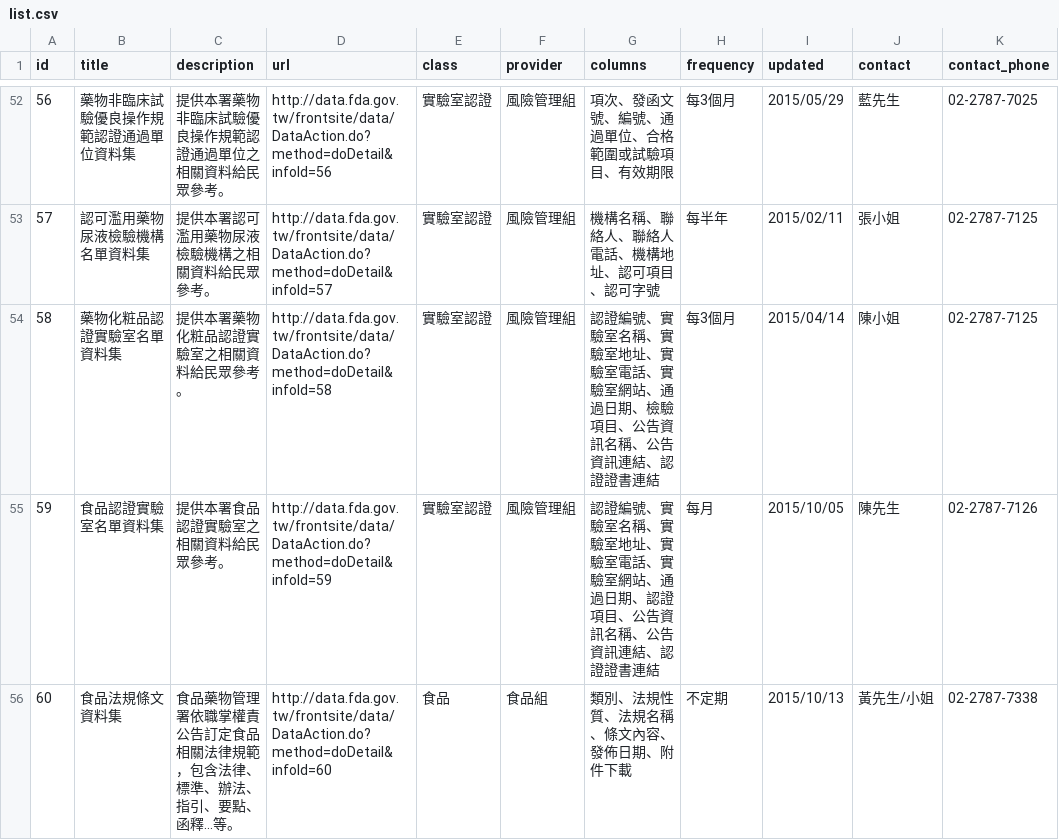
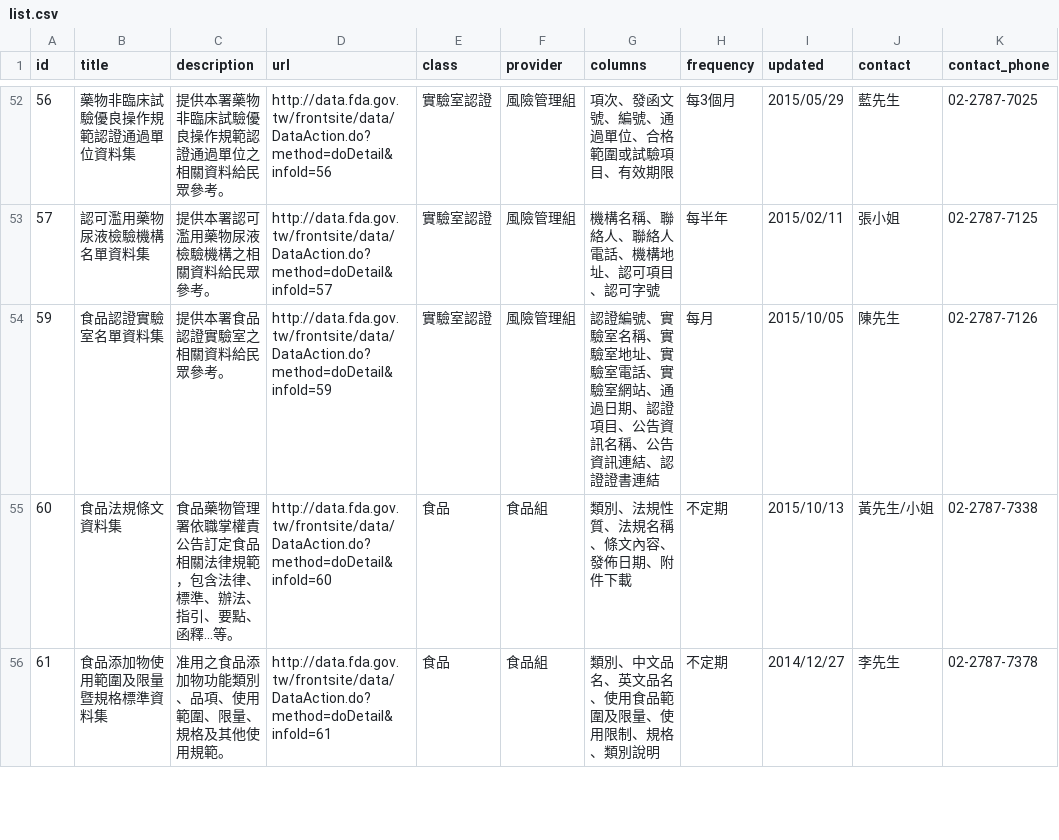
Before and after one commit to kiang/data.fda.gov.tw-list, a CSV file: list.csv, drawn as a sheet; only a part is shown, gaps mark what is left out; the shorter side is filled out with more unchanged rows; removed rows and columns are numbered as before the commit, all else as after; the diff covers the shown part only; the diff names each change by its address in the sheet, - before the commit and + after, or states it on an @@ line.

Commit message:
update datasets @ 2015-10-19 00:55:01

```diff
--- a/list.csv
+++ b/list.csv
-row 54: 58 | 藥物化粧品認證實驗室名單資料集 | 提供本署藥物化粧品認證實驗室之相關資料給民眾參考。 | http://data.fda.gov.tw/frontsite/data/DataAction.do?method=doDetail&infoId=58 | 實驗室認證 | 風險管理組 | 認證編號、實驗室名稱、實驗室地址、實驗室電話、實驗室網站、通過日期、檢驗項目、公告資訊名稱、公告資訊連結、認證證書連結 | 每3個月 | 2015/04/14 | 陳小姐 | 02-2787-7125
```
Also changed, not shown: 4 added rows and 1 removed row elsewhere in this file.
